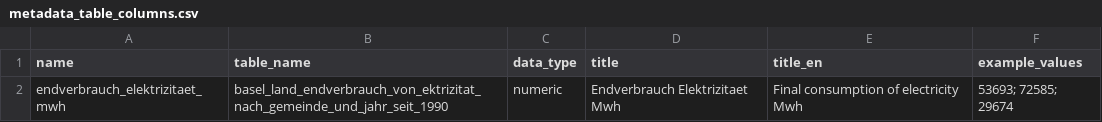
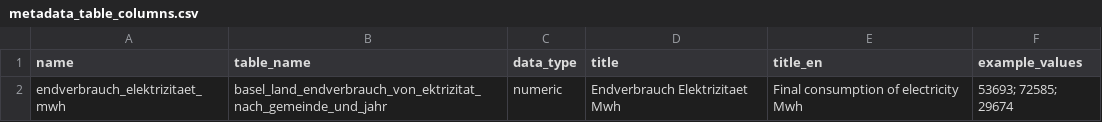
Before and after one commit to statistikZH/statbotData, a CSV file: pipelines/A21/metadata_table_columns.csv, drawn as a sheet.

```diff
--- a/pipelines/A21/metadata_table_columns.csv
+++ b/pipelines/A21/metadata_table_columns.csv
@@ -1,2 +1,2 @@
 name;table_name;data_type;title;title_en;example_values
-endverbrauch_elektrizitaet_mwh;basel_land_endverbrauch_von_ektrizitat_nach_gemeinde_und_jahr_seit_1990;numeric;"Endverbrauch Elektrizitaet Mwh";"Final consumption of electricity Mwh";"53693; 72585; 29674"
+endverbrauch_elektrizitaet_mwh;basel_land_endverbrauch_von_ektrizitat_nach_gemeinde_und_jahr;numeric;"Endverbrauch Elektrizitaet Mwh";"Final consumption of electricity Mwh";"53693; 72585; 29674"
```
Also changed, not shown: pipelines/A21/metadata_tables.csv.
